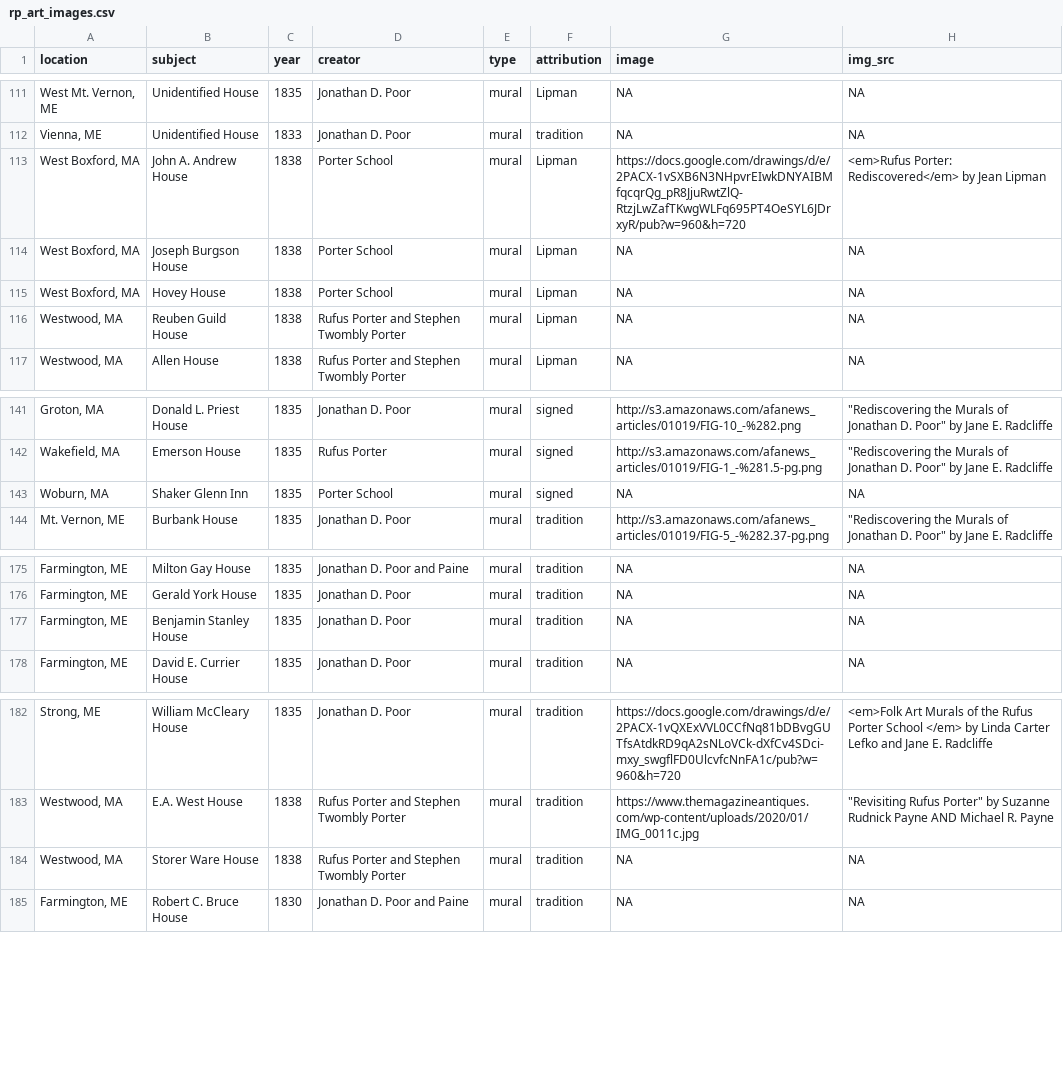
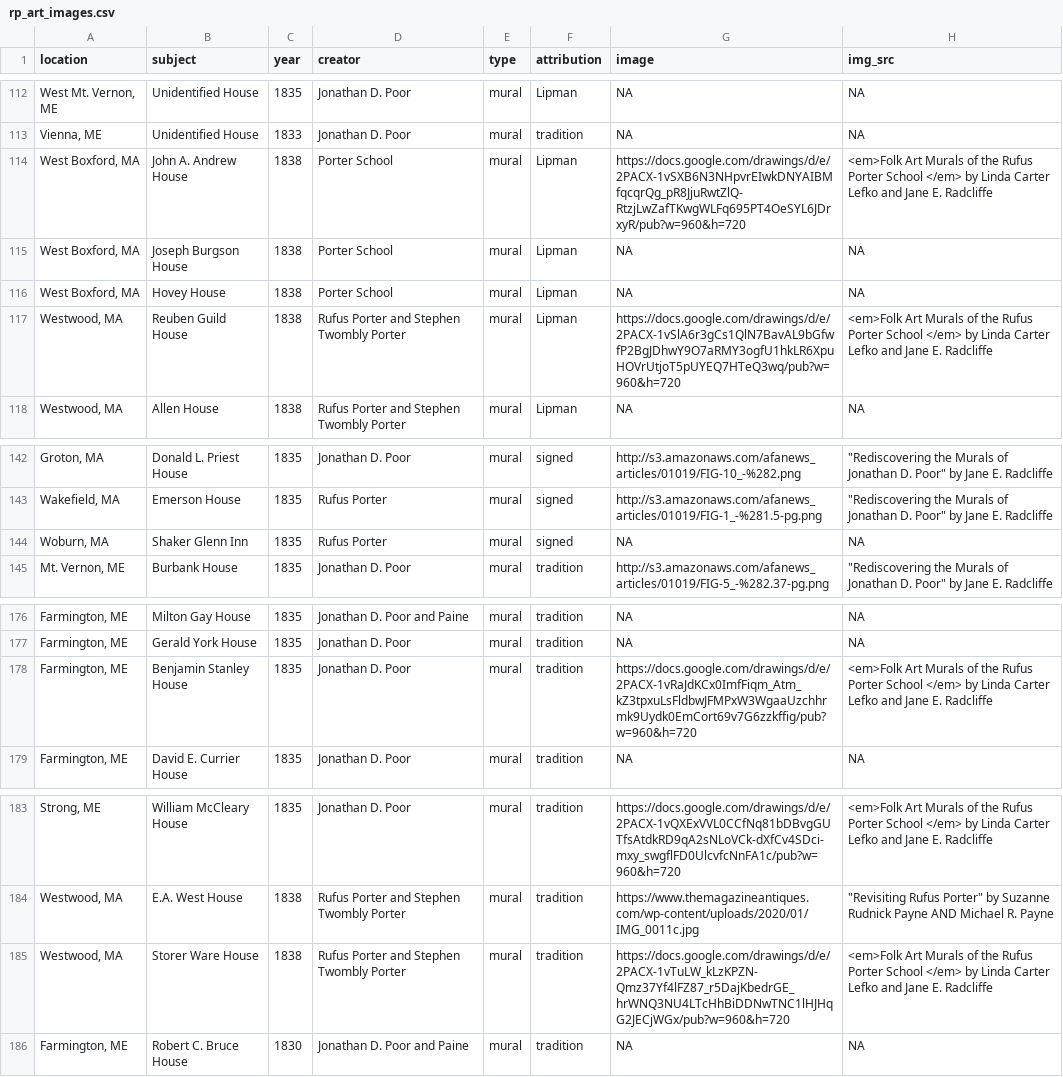
Before and after one commit to gkacton/rufus-porter, a CSV file: art-map/data/rp_art_images.csv, drawn as a sheet; only a part is shown, gaps mark what is left out; the diff covers the shown part only.

Commit message:
Update data with new images

```diff
--- a/art-map/data/rp_art_images.csv
+++ b/art-map/data/rp_art_images.csv
@@ -112,6 +113,6 @@ location,subject,year,creator,type,attribution,image,img_src
 "Vienna, ME",Unidentified House,1833,Jonathan D. Poor,mural,tradition,NA,NA
-"West Boxford, MA",John A. Andrew House,1838,Porter School,mural,Lipman,https://docs.google.com/drawings/d/e/2PACX-1vSXB6N3NHpvrEIwkDNYAIBMfqcqrQg_pR8JjuRwtZlQ-RtzjLwZafTKwgWLFq695PT4OeSYL6JDrxyR/pub?w=960&h=720,<em>Rufus Porter: Rediscovered</em> by Jean Lipman
+"West Boxford, MA",John A. Andrew House,1838,Porter School,mural,Lipman,https://docs.google.com/drawings/d/e/2PACX-1vSXB6N3NHpvrEIwkDNYAIBMfqcqrQg_pR8JjuRwtZlQ-RtzjLwZafTKwgWLFq695PT4OeSYL6JDrxyR/pub?w=960&h=720,<em>Folk Art Murals of the Rufus Porter School </em> by Linda Carter Lefko and Jane E. Radcliffe
 "West Boxford, MA",Joseph Burgson House,1838,Porter School,mural,Lipman,NA,NA
 "West Boxford, MA",Hovey House,1838,Porter School,mural,Lipman,NA,NA
-"Westwood, MA",Reuben Guild House,1838,Rufus Porter and Stephen Twombly Porter,mural,Lipman,NA,NA
+"Westwood, MA",Reuben Guild House,1838,Rufus Porter and Stephen Twombly Porter,mural,Lipman,https://docs.google.com/drawings/d/e/2PACX-1vSlA6r3gCs1QlN7BavAL9bGfwfP2BgJDhwY9O7aRMY3ogfU1hkLR6XpuHOVrUtjoT5pUYEQ7HTeQ3wq/pub?w=960&h=720,<em>Folk Art Murals of the Rufus Porter School </em> by Linda Carter Lefko and Jane E. Radcliffe
 "Westwood, MA",Allen House,1838,Rufus Porter and Stephen Twombly Porter,mural,Lipman,NA,NA
@@ -142,3 +143,3 @@ location,subject,year,creator,type,attribution,image,img_src
 "Wakefield, MA",Emerson House,1835,Rufus Porter,mural,signed,http://s3.amazonaws.com/afanews_articles/01019/FIG-1_-%281.5-pg.png,"""Rediscovering the Murals of Jonathan D. Poor"" by Jane E. Radcliffe"
-"Woburn, MA",Shaker Glenn Inn,1835,Porter School,mural,signed,NA,NA
+"Woburn, MA",Shaker Glenn Inn,1835,Rufus Porter,mural,signed,NA,NA
 "Mt. Vernon, ME",Burbank House,1835,Jonathan D. Poor,mural,tradition,http://s3.amazonaws.com/afanews_articles/01019/FIG-5_-%282.37-pg.png,"""Rediscovering the Murals of Jonathan D. Poor"" by Jane E. Radcliffe"
@@ -176,3 +177,3 @@ location,subject,year,creator,type,attribution,image,img_src
 "Farmington, ME",Gerald York House,1835,Jonathan D. Poor,mural,tradition,NA,NA
-"Farmington, ME",Benjamin Stanley House,1835,Jonathan D. Poor,mural,tradition,NA,NA
+"Farmington, ME",Benjamin Stanley House,1835,Jonathan D. Poor,mural,tradition,https://docs.google.com/drawings/d/e/2PACX-1vRaJdKCx0ImfFiqm_Atm_kZ3tpxuLsFldbwJFMPxW3WgaaUzchhrmk9Uydk0EmCort69v7G6zzkffig/pub?w=960&h=720,<em>Folk Art Murals of the Rufus Porter School </em> by Linda Carter Lefko and Jane E. Radcliffe
 "Farmington, ME",David E. Currier House,1835,Jonathan D. Poor,mural,tradition,NA,NA
@@ -183,3 +184,3 @@ location,subject,year,creator,type,attribution,image,img_src
 "Westwood, MA",E.A. West House,1838,Rufus Porter and Stephen Twombly Porter,mural,tradition,https://www.themagazineantiques.com/wp-content/uploads/2020/01/IMG_0011c.jpg,"""Revisiting Rufus Porter"" by  Suzanne Rudnick Payne AND Michael R. Payne"
-"Westwood, MA",Storer Ware House,1838,Rufus Porter and Stephen Twombly Porter,mural,tradition,NA,NA
+"Westwood, MA",Storer Ware House,1838,Rufus Porter and Stephen Twombly Porter,mural,tradition,https://docs.google.com/drawings/d/e/2PACX-1vTuLW_kLzKPZN-Qmz37Yf4lFZ87_r5DajKbedrGE_hrWNQ3NU4LTcHhBiDDNwTNC1lHJHqG2JECjWGx/pub?w=960&h=720,<em>Folk Art Murals of the Rufus Porter School </em> by Linda Carter Lefko and Jane E. Radcliffe
 "Farmington, ME",Robert C. Bruce House,1830,Jonathan D. Poor and Paine,mural,tradition,NA,NA
```
Also changed, not shown: 7 added rows and 12 edited cells elsewhere in this file, 1 other file.
